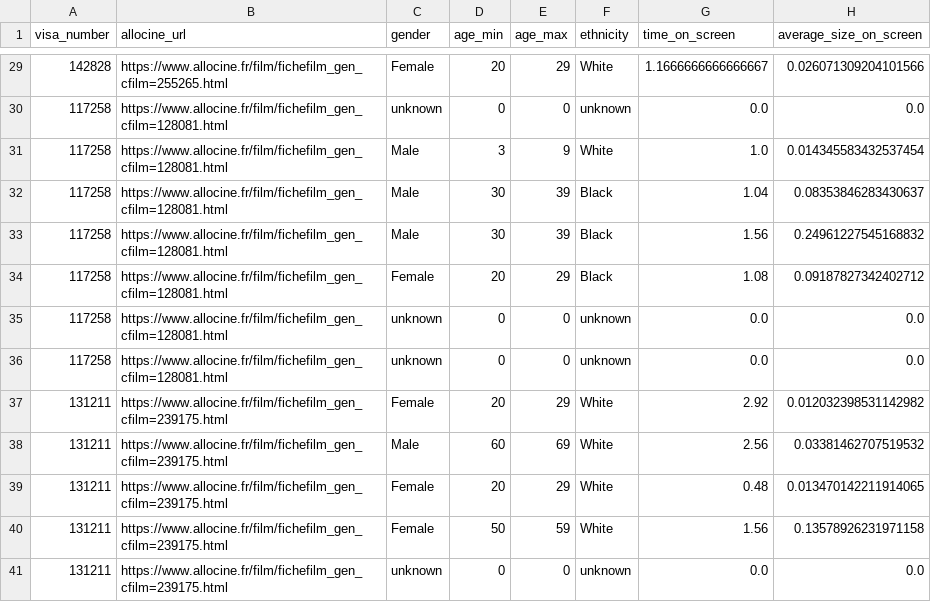
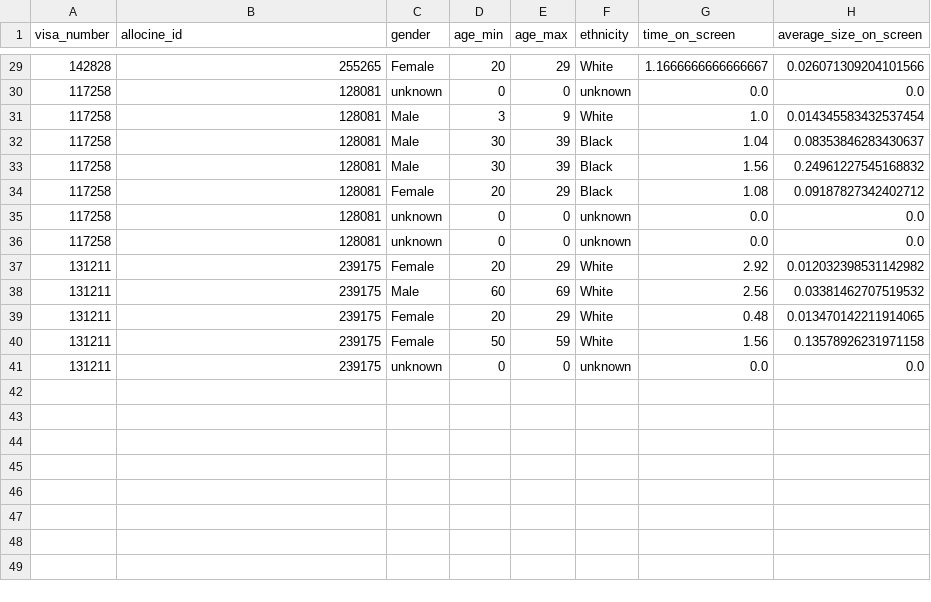
Before and after one commit to dataforgoodfr/13_reveler_inegalites_cinema, a CSV file: ml-image/predictions_on_trailers.csv, drawn as a sheet; only a part is shown, gaps mark what is left out; the diff covers the shown part only.

Commit message:
fix: change allocine_url to allocine_id when saving batch prediction results

```diff
--- a/ml-image/predictions_on_trailers.csv
+++ b/ml-image/predictions_on_trailers.csv
@@ -1 +1 @@
-visa_number,allocine_url,gender,age_min,age_max,ethnicity,time_on_screen,average_size_on_screen
+visa_number,allocine_id,gender,age_min,age_max,ethnicity,time_on_screen,average_size_on_screen
@@ -29,13 +29,13 @@ visa_number,allocine_url,gender,age_min,age_max,ethnicity,time_on_screen,average
-142828,https://www.allocine.fr/film/fichefilm_gen_cfilm=255265.html,Female,20,29,White,1.1666666666666667,0.026071309204101566
-117258,https://www.allocine.fr/film/fichefilm_gen_cfilm=128081.html,unknown,0,0,unknown,0.0,0.0
-117258,https://www.allocine.fr/film/fichefilm_gen_cfilm=128081.html,Male,3,9,White,1.0,0.014345583432537454
-117258,https://www.allocine.fr/film/fichefilm_gen_cfilm=128081.html,Male,30,39,Black,1.04,0.08353846283430637
-117258,https://www.allocine.fr/film/fichefilm_gen_cfilm=128081.html,Male,30,39,Black,1.56,0.24961227545168832
-117258,https://www.allocine.fr/film/fichefilm_gen_cfilm=128081.html,Female,20,29,Black,1.08,0.09187827342402712
-117258,https://www.allocine.fr/film/fichefilm_gen_cfilm=128081.html,unknown,0,0,unknown,0.0,0.0
-117258,https://www.allocine.fr/film/fichefilm_gen_cfilm=128081.html,unknown,0,0,unknown,0.0,0.0
-131211,https://www.allocine.fr/film/fichefilm_gen_cfilm=239175.html,Female,20,29,White,2.92,0.012032398531142982
-131211,https://www.allocine.fr/film/fichefilm_gen_cfilm=239175.html,Male,60,69,White,2.56,0.03381462707519532
-131211,https://www.allocine.fr/film/fichefilm_gen_cfilm=239175.html,Female,20,29,White,0.48,0.013470142211914065
-131211,https://www.allocine.fr/film/fichefilm_gen_cfilm=239175.html,Female,50,59,White,1.56,0.13578926231971158
-131211,https://www.allocine.fr/film/fichefilm_gen_cfilm=239175.html,unknown,0,0,unknown,0.0,0.0
+142828,255265,Female,20,29,White,1.1666666666666667,0.026071309204101566
+117258,128081,unknown,0,0,unknown,0.0,0.0
+117258,128081,Male,3,9,White,1.0,0.014345583432537454
+117258,128081,Male,30,39,Black,1.04,0.08353846283430637
+117258,128081,Male,30,39,Black,1.56,0.24961227545168832
+117258,128081,Female,20,29,Black,1.08,0.09187827342402712
+117258,128081,unknown,0,0,unknown,0.0,0.0
+117258,128081,unknown,0,0,unknown,0.0,0.0
+131211,239175,Female,20,29,White,2.92,0.012032398531142982
+131211,239175,Male,60,69,White,2.56,0.03381462707519532
+131211,239175,Female,20,29,White,0.48,0.013470142211914065
+131211,239175,Female,50,59,White,1.56,0.13578926231971158
+131211,239175,unknown,0,0,unknown,0.0,0.0
```
Also changed, not shown: 27 edited cells elsewhere in this file, ml-image/predictions_on_posters.csv, 1 other file.
